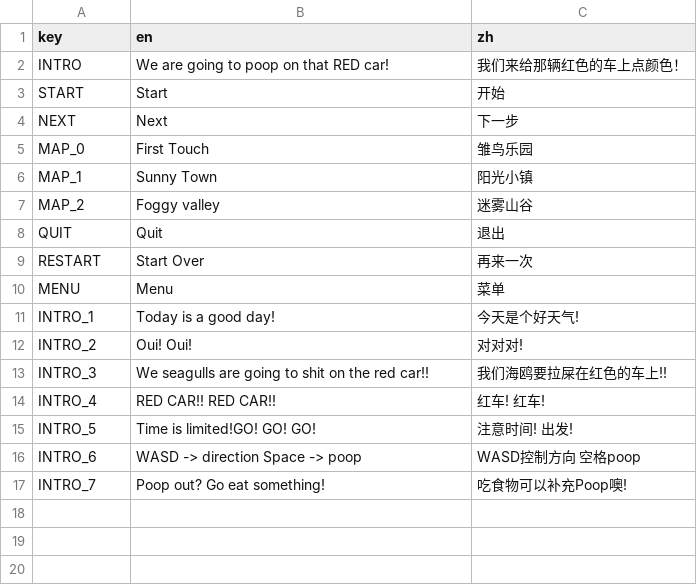
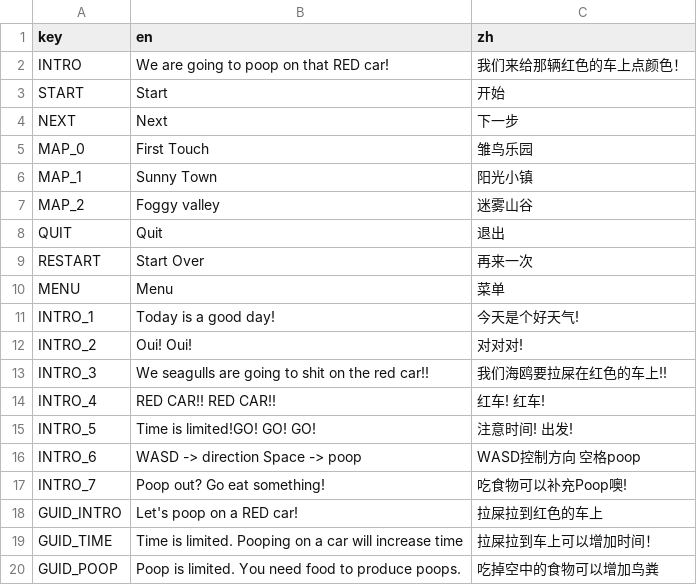
Before and after one commit to Sirotyann/PoopOnRed, a CSV file: strings.csv, drawn as a sheet.

Commit message:
strings

```diff
--- a/strings.csv
+++ b/strings.csv
@@ -17 +17,4 @@ INTRO_6,WASD -> direction   Space -> poop, WASD控制方向 空格poop,
 INTRO_7,Poop out? Go eat something!,吃食物可以补充Poop噢!,
+GUID_INTRO,Let's poop on a RED car!,拉屎拉到红色的车上,
+GUID_TIME,Time is limited. Pooping on a car will increase time,拉屎拉到车上可以增加时间！,
+GUID_POOP,Poop is limited. You need food to produce poops.,吃掉空中的食物可以增加鸟粪,
```
Also changed, not shown: 3 other files.
